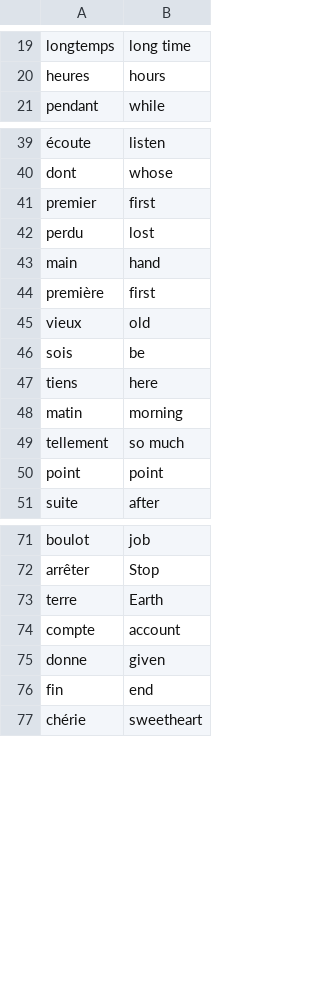
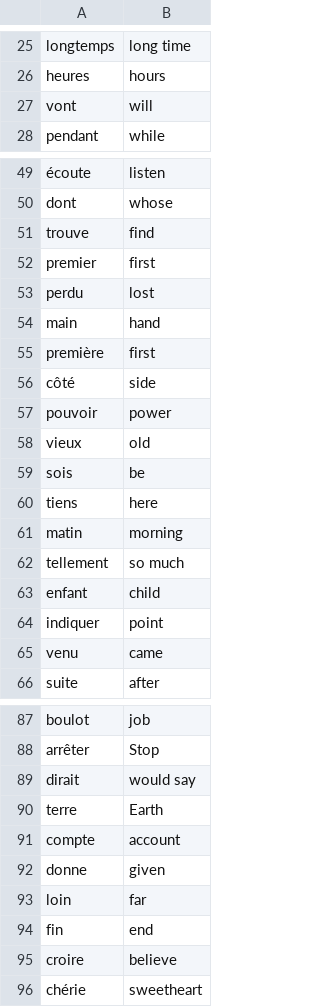
Before and after one commit to AnilNAKR/My-Python-ProjectsRepo, a CSV file: Day-31-Flashcard_App(Tkinter)-CapstoneProject/data/french_words.csv (was capstone-Flashcard-app/data/words_to_learn.csv), drawn as a sheet; only a part is shown, gaps mark what is left out; addresses are those after the commit; the diff covers the shown part only; the diff names each change by its address in the sheet, - before the commit and + after, or states it on an @@ line.

```diff
--- a/capstone-Flashcard-app/data/words_to_learn.csv
+++ b/Day-31-Flashcard_App(Tkinter)-CapstoneProject/data/french_words.csv
+row 27: vont | will
+row 51: trouve | find
+row 56: côté | side
+row 57: pouvoir | power
+row 63: enfant | child
-A64: point
+A64: indiquer
+row 65: venu | came
+row 89: dirait | would say
+row 93: loin | far
+row 95: croire | believe
```
Also changed, not shown: 11 added rows and 1 edited cell elsewhere in this file, Day-31-Flashcard_App(Tkinter)-CapstoneProject/data/words_to_learn.csv, 7 other files.
